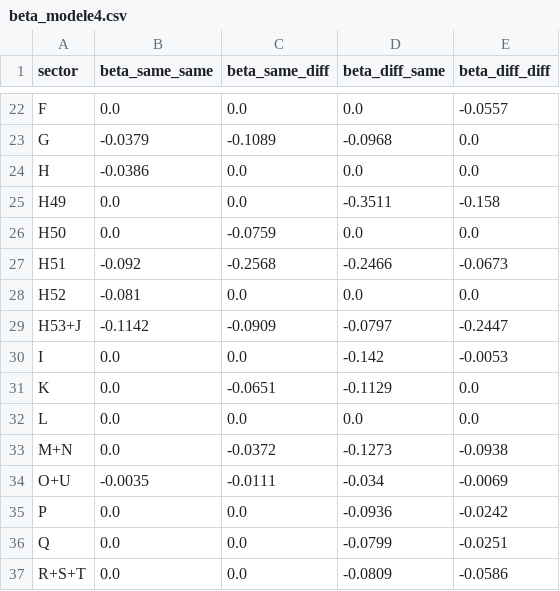
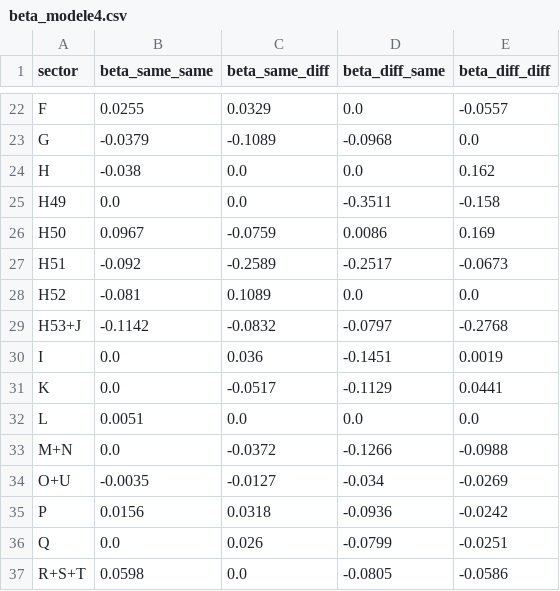
Before and after one commit to CristCarp/ENTICE_estimation, a CSV file: choc_tfp/inputs/beta_modele4.csv, drawn as a sheet; only a part is shown, gaps mark what is left out; the diff covers the shown part only; the diff names each change by its address in the sheet, - before the commit and + after, or states it on an @@ line.

```diff
--- a/choc_tfp/inputs/beta_modele4.csv
+++ b/choc_tfp/inputs/beta_modele4.csv
-B22 (beta_same_same): 0.0
+B22 (beta_same_same): 0.0255
-C22 (beta_same_diff): 0.0
+C22 (beta_same_diff): 0.0329
-B24 (beta_same_same): -0.0386
+B24 (beta_same_same): -0.038
-E24 (beta_diff_diff): 0.0
+E24 (beta_diff_diff): 0.162
-B26 (beta_same_same): 0.0
+B26 (beta_same_same): 0.0967
-D26 (beta_diff_same): 0.0
+D26 (beta_diff_same): 0.0086
-E26 (beta_diff_diff): 0.0
+E26 (beta_diff_diff): 0.169
-C27 (beta_same_diff): -0.2568
+C27 (beta_same_diff): -0.2589
-D27 (beta_diff_same): -0.2466
+D27 (beta_diff_same): -0.2517
-C28 (beta_same_diff): 0.0
+C28 (beta_same_diff): 0.1089
-C29 (beta_same_diff): -0.0909
+C29 (beta_same_diff): -0.0832
-E29 (beta_diff_diff): -0.2447
+E29 (beta_diff_diff): -0.2768
-C30 (beta_same_diff): 0.0
+C30 (beta_same_diff): 0.036
-D30 (beta_diff_same): -0.142
+D30 (beta_diff_same): -0.1451
-E30 (beta_diff_diff): -0.0053
+E30 (beta_diff_diff): 0.0019
-C31 (beta_same_diff): -0.0651
+C31 (beta_same_diff): -0.0517
-E31 (beta_diff_diff): 0.0
+E31 (beta_diff_diff): 0.0441
-B32 (beta_same_same): 0.0
+B32 (beta_same_same): 0.0051
-D33 (beta_diff_same): -0.1273
+D33 (beta_diff_same): -0.1266
-E33 (beta_diff_diff): -0.0938
+E33 (beta_diff_diff): -0.0988
-C34 (beta_same_diff): -0.0111
+C34 (beta_same_diff): -0.0127
-E34 (beta_diff_diff): -0.0069
+E34 (beta_diff_diff): -0.0269
-B35 (beta_same_same): 0.0
+B35 (beta_same_same): 0.0156
-C35 (beta_same_diff): 0.0
+C35 (beta_same_diff): 0.0318
-C36 (beta_same_diff): 0.0
+C36 (beta_same_diff): 0.026
-B37 (beta_same_same): 0.0
+B37 (beta_same_same): 0.0598
-D37 (beta_diff_same): -0.0809
+D37 (beta_diff_same): -0.0805
```
Also changed, not shown: 31 edited cells elsewhere in this file, choc_tfp/inputs/beta.csv, choc_tfp/inputs/beta_modele3.csv, 11 other files.
